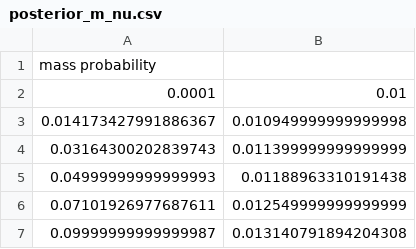
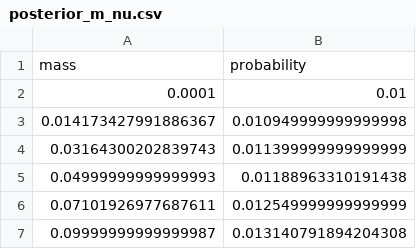
Before and after one commit to philippeller/Newtrinos.jl, a CSV file: src/experiments/katrin/posterior_m_nu.csv, drawn as a sheet; only a part is shown.

```diff
--- a/src/experiments/katrin/posterior_m_nu.csv
+++ b/src/experiments/katrin/posterior_m_nu.csv
@@ -1,2 +1,2 @@
-mass                  probability
+mass, probability
 0.0001, 0.01
```
Also changed, not shown: 29 other files.
